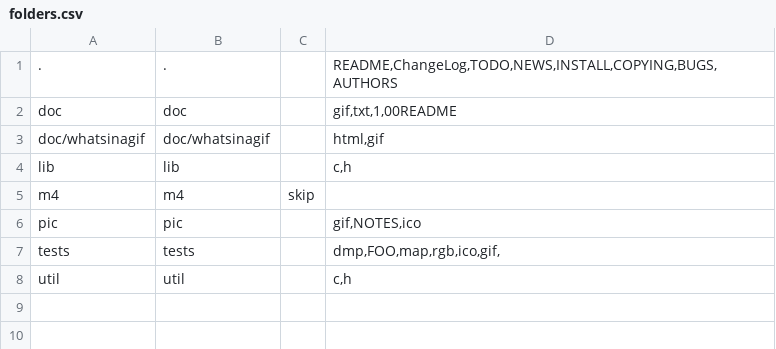
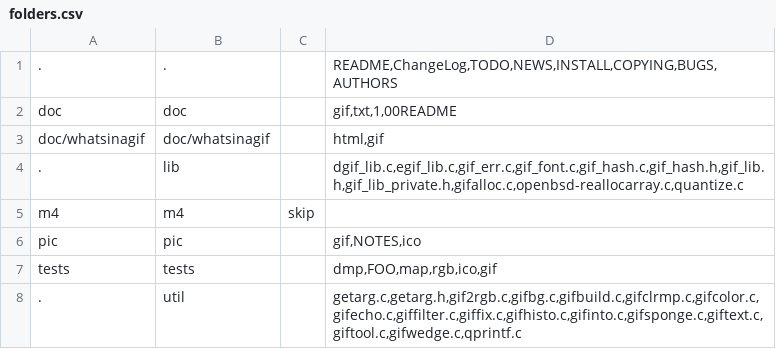
Before and after one commit to nextgis-borsch/lib_gif, a CSV file: opt/folders.csv, drawn as a sheet.

```diff
--- a/opt/folders.csv
+++ b/opt/folders.csv
@@ -3,6 +3,6 @@ doc,doc,,"gif,txt,1,00README"
 doc/whatsinagif,doc/whatsinagif,,"html,gif"
-lib,lib,,"c,h"
+.,lib,,"dgif_lib.c,egif_lib.c,gif_err.c,gif_font.c,gif_hash.c,gif_hash.h,gif_lib.h,gif_lib_private.h,gifalloc.c,openbsd-reallocarray.c,quantize.c"
 m4,m4,skip,
 pic,pic,,"gif,NOTES,ico"
-tests,tests,,"dmp,FOO,map,rgb,ico,gif,"
-util,util,,"c,h"
+tests,tests,,"dmp,FOO,map,rgb,ico,gif"
+.,util,,"getarg.c,getarg.h,gif2rgb.c,gifbg.c,gifbuild.c,gifclrmp.c,gifcolor.c,gifecho.c,giffilter.c,giffix.c,gifhisto.c,gifinto.c,gifsponge.c,giftext.c,giftool.c,gifwedge.c,qprintf.c"
```
Also changed, not shown: 48 other files.
